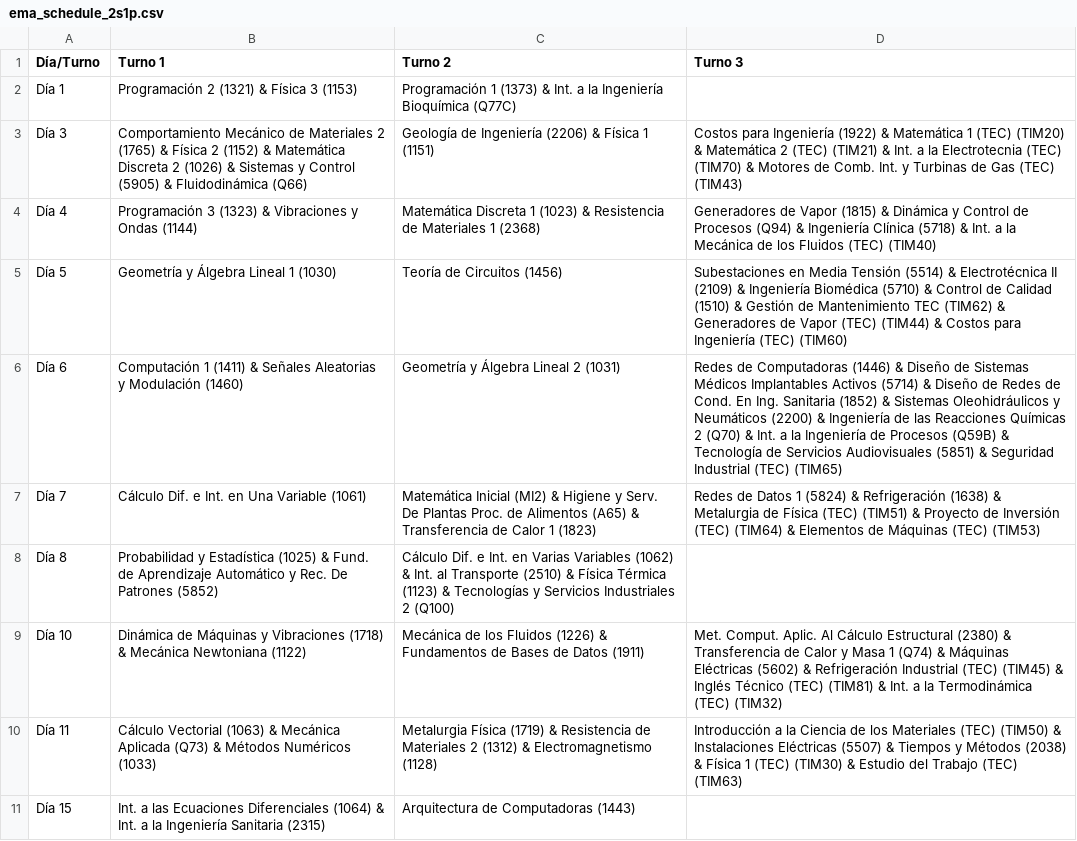
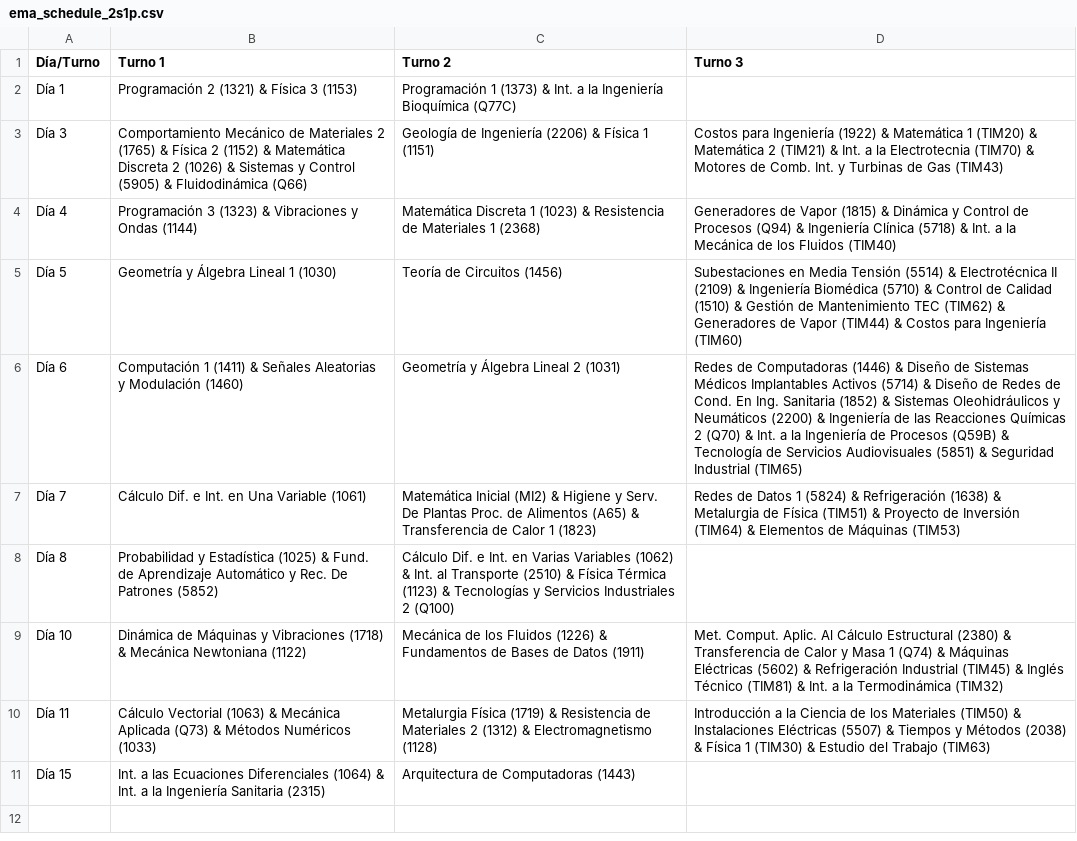
Before and after one commit to FacundoSpira/proyecto-grado, a CSV file: ema_schedule_2s1p.csv, drawn as a sheet.

```diff
--- a/ema_schedule_2s1p.csv
+++ b/ema_schedule_2s1p.csv
@@ -2,10 +2,10 @@ Día/Turno,Turno 1,Turno 2,Turno 3
 Día 1,Programación 2 (1321) & Física 3 (1153),Programación 1 (1373) & Int. a la Ingeniería Bioquímica (Q77C),
-Día 3,Comportamiento Mecánico de Materiales 2 (1765) & Física 2 (1152) & Matemática Discreta 2 (1026) & Sistemas y Control (5905) & Fluidodinámica (Q66),Geología de Ingeniería (2206) & Física 1 (1151),Costos para Ingeniería (1922) & Matemática 1 (TEC) (TIM20) & Matemática 2 (TEC) (TIM21) & Int. a la Electrotecnia (TEC) (TIM70) & Motores de Comb. Int. y Turbinas de Gas (TEC) (TIM43)
-Día 4,Programación 3 (1323) & Vibraciones y Ondas (1144),Matemática Discreta 1 (1023) & Resistencia de Materiales 1 (2368),Generadores de Vapor (1815) & Dinámica y Control de Procesos (Q94) & Ingeniería Clínica (5718) & Int. a la Mecánica de los Fluidos (TEC) (TIM40)
-Día 5,Geometría y Álgebra Lineal 1 (1030),Teoría de Circuitos (1456),Subestaciones en Media Tensión (5514) & Electrotécnica II (2109) & Ingeniería Biomédica (5710) & Control de Calidad (1510) & Gestión de Mantenimiento TEC (TIM62) & Generadores de Vapor (TEC) (TIM44) & Costos para Ingeniería (TEC) (TIM60)
-Día 6,Computación 1 (1411) & Señales Aleatorias y Modulación (1460),Geometría y Álgebra Lineal 2 (1031),Redes de Computadoras (1446) & Diseño de Sistemas Médicos Implantables Activos (5714) & Diseño de Redes de Cond. En Ing. Sanitaria (1852) & Sistemas Oleohidráulicos y Neumáticos (2200) & Ingeniería de las Reacciones Químicas 2 (Q70) & Int. a la Ingeniería de Procesos (Q59B) & Tecnología de Servicios Audiovisuales (5851) & Seguridad Industrial (TEC) (TIM65)
-Día 7,Cálculo Dif. e Int. en Una Variable (1061),Matemática Inicial (MI2) & Higiene y Serv. De Plantas Proc. de Alimentos (A65) & Transferencia de Calor 1 (1823),Redes de Datos 1 (5824) & Refrigeración (1638) & Metalurgia de Física (TEC) (TIM51) & Proyecto de Inversión (TEC) (TIM64) & Elementos de Máquinas (TEC) (TIM53)
+Día 3,Comportamiento Mecánico de Materiales 2 (1765) & Física 2 (1152) & Matemática Discreta 2 (1026) & Sistemas y Control (5905) & Fluidodinámica (Q66),Geología de Ingeniería (2206) & Física 1 (1151),Costos para Ingeniería (1922) & Matemática 1 (TIM20) & Matemática 2 (TIM21) & Int. a la Electrotecnia (TIM70) & Motores de Comb. Int. y Turbinas de Gas (TIM43)
+Día 4,Programación 3 (1323) & Vibraciones y Ondas (1144),Matemática Discreta 1 (1023) & Resistencia de Materiales 1 (2368),Generadores de Vapor (1815) & Dinámica y Control de Procesos (Q94) & Ingeniería Clínica (5718) & Int. a la Mecánica de los Fluidos (TIM40)
+Día 5,Geometría y Álgebra Lineal 1 (1030),Teoría de Circuitos (1456),Subestaciones en Media Tensión (5514) & Electrotécnica II (2109) & Ingeniería Biomédica (5710) & Control de Calidad (1510) & Gestión de Mantenimiento TEC (TIM62) & Generadores de Vapor (TIM44) & Costos para Ingeniería (TIM60)
+Día 6,Computación 1 (1411) & Señales Aleatorias y Modulación (1460),Geometría y Álgebra Lineal 2 (1031),Redes de Computadoras (1446) & Diseño de Sistemas Médicos Implantables Activos (5714) & Diseño de Redes de Cond. En Ing. Sanitaria (1852) & Sistemas Oleohidráulicos y Neumáticos (2200) & Ingeniería de las Reacciones Químicas 2 (Q70) & Int. a la Ingeniería de Procesos (Q59B) & Tecnología de Servicios Audiovisuales (5851) & Seguridad Industrial (TIM65)
+Día 7,Cálculo Dif. e Int. en Una Variable (1061),Matemática Inicial (MI2) & Higiene y Serv. De Plantas Proc. de Alimentos (A65) & Transferencia de Calor 1 (1823),Redes de Datos 1 (5824) & Refrigeración (1638) & Metalurgia de Física (TIM51) & Proyecto de Inversión (TIM64) & Elementos de Máquinas (TIM53)
 Día 8,Probabilidad y Estadística (1025) & Fund. de Aprendizaje Automático y Rec. De Patrones (5852),Cálculo Dif. e Int. en Varias Variables (1062) & Int. al Transporte (2510) & Física Térmica (1123) & Tecnologías y Servicios Industriales 2 (Q100),
-Día 10,Dinámica de Máquinas y Vibraciones (1718) & Mecánica Newtoniana (1122),Mecánica de los Fluidos (1226) & Fundamentos de Bases de Datos (1911),Met. Comput. Aplic. Al Cálculo Estructural (2380) & Transferencia de Calor y Masa 1 (Q74) & Máquinas Eléctricas (5602) & Refrigeración Industrial (TEC) (TIM45) & Inglés Técnico (TEC) (TIM81) & Int. a la Termodinámica (TEC) (TIM32)
-Día 11,Cálculo Vectorial (1063) & Mecánica Aplicada (Q73) & Métodos Numéricos (1033),Metalurgia Física (1719) & Resistencia de Materiales 2 (1312) & Electromagnetismo (1128),Introducción a la Ciencia de los Materiales (TEC) (TIM50) & Instalaciones Eléctricas (5507) & Tiempos y Métodos (2038) & Física 1 (TEC) (TIM30) & Estudio del Trabajo (TEC) (TIM63)
+Día 10,Dinámica de Máquinas y Vibraciones (1718) & Mecánica Newtoniana (1122),Mecánica de los Fluidos (1226) & Fundamentos de Bases de Datos (1911),Met. Comput. Aplic. Al Cálculo Estructural (2380) & Transferencia de Calor y Masa 1 (Q74) & Máquinas Eléctricas (5602) & Refrigeración Industrial (TIM45) & Inglés Técnico (TIM81) & Int. a la Termodinámica (TIM32)
+Día 11,Cálculo Vectorial (1063) & Mecánica Aplicada (Q73) & Métodos Numéricos (1033),Metalurgia Física (1719) & Resistencia de Materiales 2 (1312) & Electromagnetismo (1128),Introducción a la Ciencia de los Materiales (TIM50) & Instalaciones Eléctricas (5507) & Tiempos y Métodos (2038) & Física 1 (TIM30) & Estudio del Trabajo (TIM63)
 Día 15,Int. a las Ecuaciones Diferenciales (1064) & Int. a la Ingeniería Sanitaria (2315),Arquitectura de Computadoras (1443),
```
Also changed, not shown: 2 other files.
